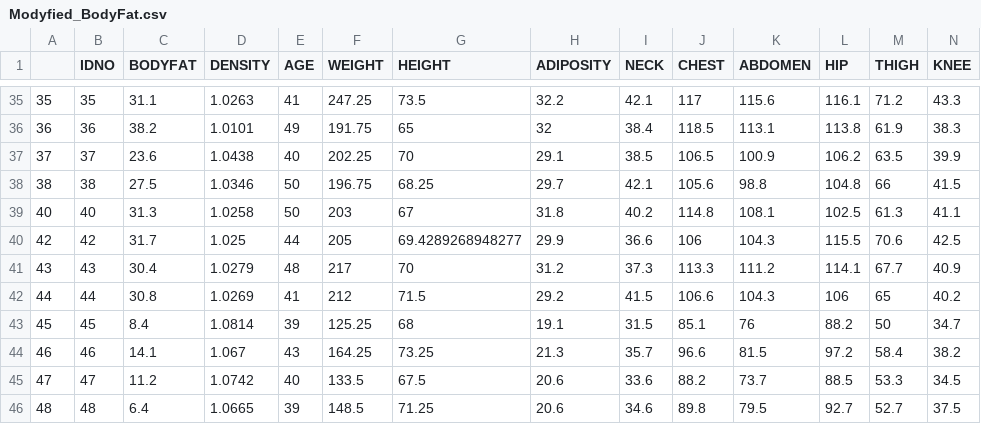
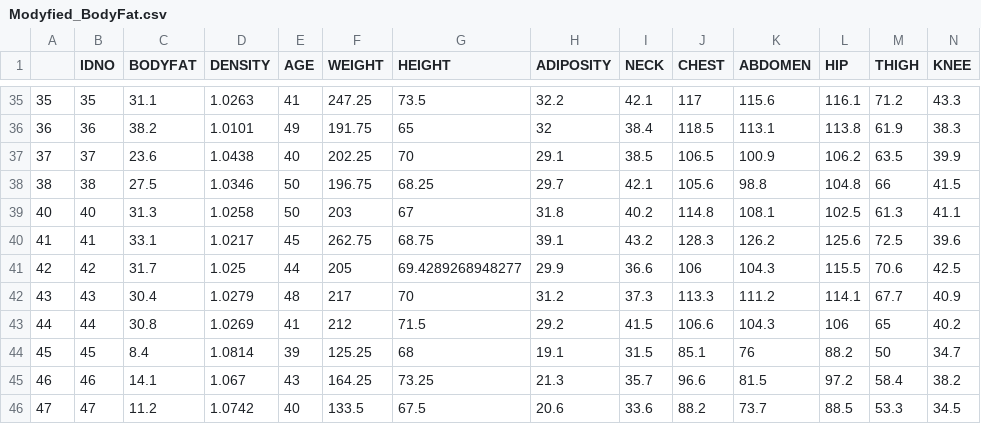
Before and after one commit to OliverXUZY/STAT628, a CSV file: data/Modyfied_BodyFat.csv, drawn as a sheet; only a part is shown, gaps mark what is left out; the shorter side is filled out with more unchanged rows; rows hold the shown columns only; the diff names each change by its address in the sheet, - before the commit and + after, or states it on an @@ line.

```diff
--- a/data/Modyfied_BodyFat.csv
+++ b/data/Modyfied_BodyFat.csv
+row 40: 41 | 41 | 33.1 | 1.0217 | 45 | 262.75 | 68.75 | 39.1 | 43.2 | 128.3 | 126.2 | 125.6 | 72.5 | 39.6
```
Also changed, not shown: 10 other files.
